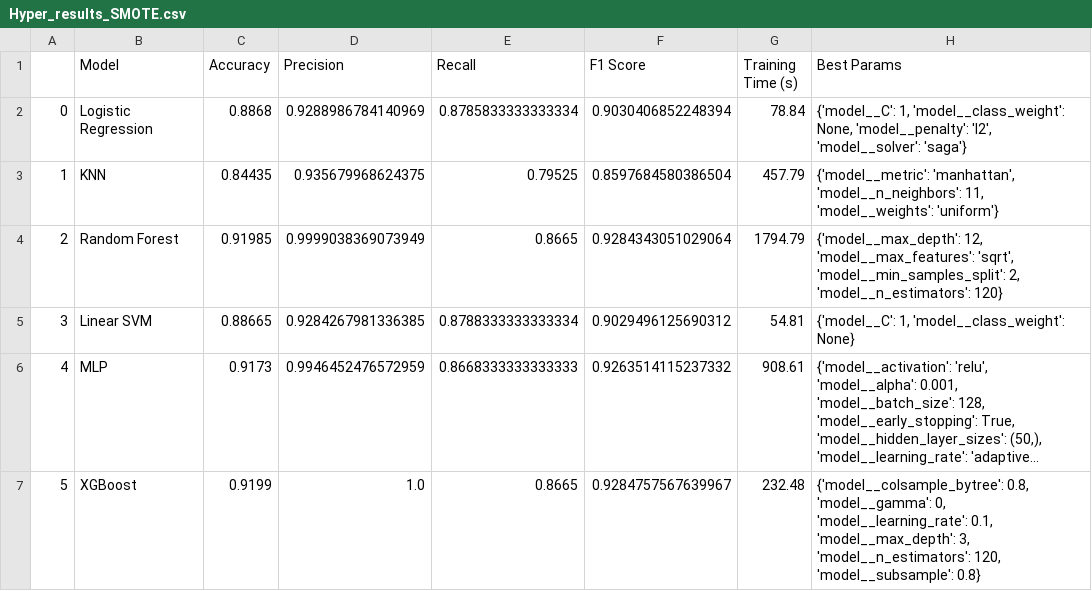
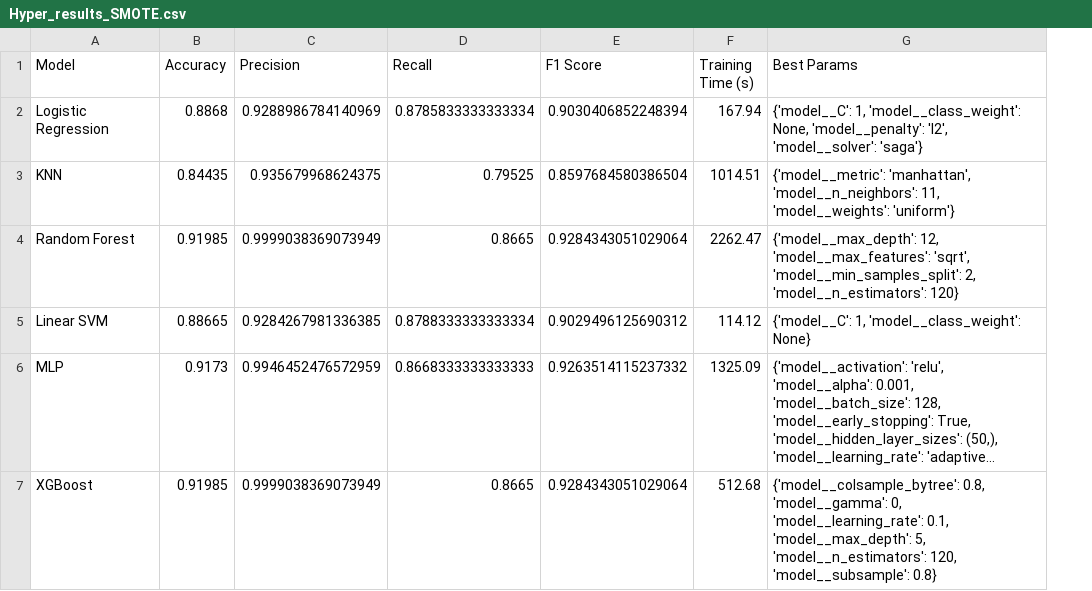
Before and after one commit to Spa-Mag-Gub/Diabeto-2.0, a CSV file: data/Hyper_results_SMOTE.csv, drawn as a sheet; long unchanged cells end in …; removed rows and columns are numbered as before the commit, all else as after; the diff names each change by its address in the sheet, - before the commit and + after, or states it on an @@ line.

```diff
--- a/data/Hyper_results_SMOTE.csv
+++ b/data/Hyper_results_SMOTE.csv
-column A, rows 2-7: 0 | 1 | 2 | 3 | 4 | 5
-F2 (Training Time (s)): 78.84
+F2 (Training Time (s)): 167.94
-F3 (Training Time (s)): 457.79
+F3 (Training Time (s)): 1014.51
-F4 (Training Time (s)): 1794.79
+F4 (Training Time (s)): 2262.47
-F5 (Training Time (s)): 54.81
+F5 (Training Time (s)): 114.12
-F6 (Training Time (s)): 908.61
+F6 (Training Time (s)): 1325.09
-B7 (Accuracy): 0.9199
+B7 (Accuracy): 0.91985
-C7 (Precision): 1.0
+C7 (Precision): 0.9999038369073949
-E7 (F1 Score): 0.9284757567639967
+E7 (F1 Score): 0.9284343051029064
-F7 (Training Time (s)): 232.48
+F7 (Training Time (s)): 512.68
-G7 (Best Params): …0.1, 'model__max_depth': 3, 'model__n_estimators': 120,…
+G7 (Best Params): …0.1, 'model__max_depth': 5, 'model__n_estimators': 120,…
```
Also changed, not shown: data/Baseline_Model_SMOTE.csv, data/Baseline_Model_Unbalanced.csv, 29 other files.
